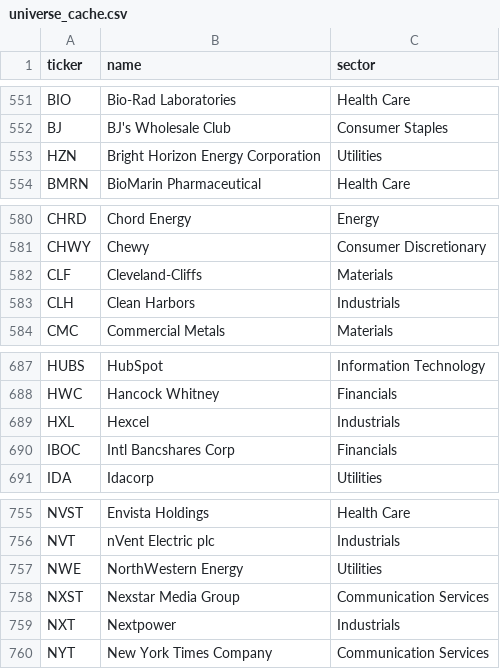
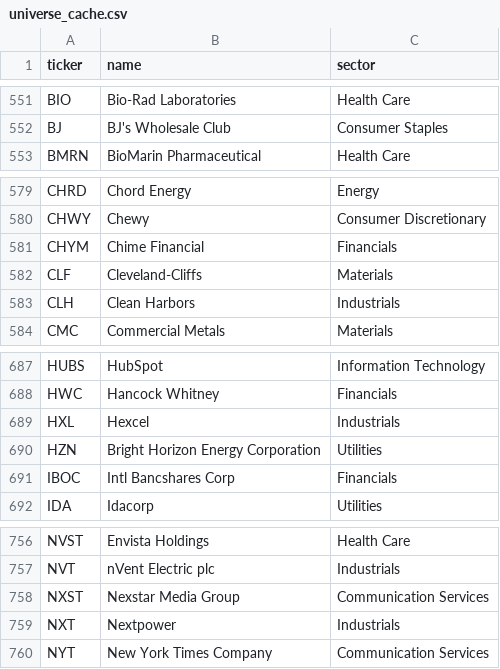
Before and after one commit to EscapingSim/Theme-Monitor, a CSV file: data/universe_cache.csv, drawn as a sheet; only a part is shown, gaps mark what is left out.

```diff
--- a/data/universe_cache.csv
+++ b/data/universe_cache.csv
@@ -552,3 +552,2 @@ BIO,Bio-Rad Laboratories,Health Care
 BJ,BJ's Wholesale Club,Consumer Staples
-HZN,Bright Horizon Energy Corporation,Utilities
 BMRN,BioMarin Pharmaceutical,Health Care
@@ -581,2 +580,3 @@ CHRD,Chord Energy,Energy
 CHWY,Chewy,Consumer Discretionary
+CHYM,Chime Financial,Financials
 CLF,Cleveland-Cliffs,Materials
@@ -689,2 +689,3 @@ HWC,Hancock Whitney,Financials
 HXL,Hexcel,Industrials
+HZN,Bright Horizon Energy Corporation,Utilities
 IBOC,Intl Bancshares Corp,Financials
@@ -756,3 +757,2 @@ NVST,Envista Holdings,Health Care
 NVT,nVent Electric plc,Industrials
-NWE,NorthWestern Energy,Utilities
 NXST,Nexstar Media Group,Communication Services
```
Also changed, not shown: 7 other files.
